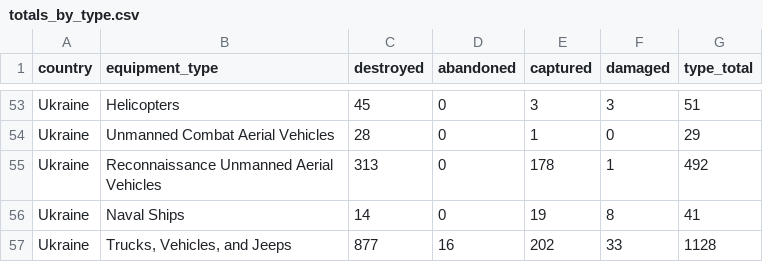
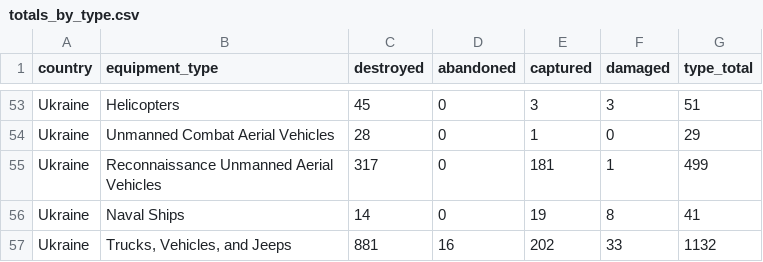
Before and after one commit to KuleRucket/scrape_oryx, a CSV file: outputfiles/totals_by_type.csv, drawn as a sheet; only a part is shown, gaps mark what is left out; the diff covers the shown part only.

```diff
--- a/outputfiles/totals_by_type.csv
+++ b/outputfiles/totals_by_type.csv
@@ -55,4 +55,4 @@ Ukraine,Helicopters,45,0,3,3,51
 Ukraine,Unmanned Combat Aerial Vehicles,28,0,1,0,29
-Ukraine,Reconnaissance Unmanned Aerial Vehicles,313,0,178,1,492
+Ukraine,Reconnaissance Unmanned Aerial Vehicles,317,0,181,1,499
 Ukraine,Naval Ships,14,0,19,8,41
-Ukraine,"Trucks, Vehicles, and Jeeps",877,16,202,33,1128
+Ukraine,"Trucks, Vehicles, and Jeeps",881,16,202,33,1132
```
Also changed, not shown: 8 added rows, 8 removed rows and 46 edited cells elsewhere in this file, inputfiles/daily_count_baseline.csv, outputfiles/daily_count.csv, 3 other files.
